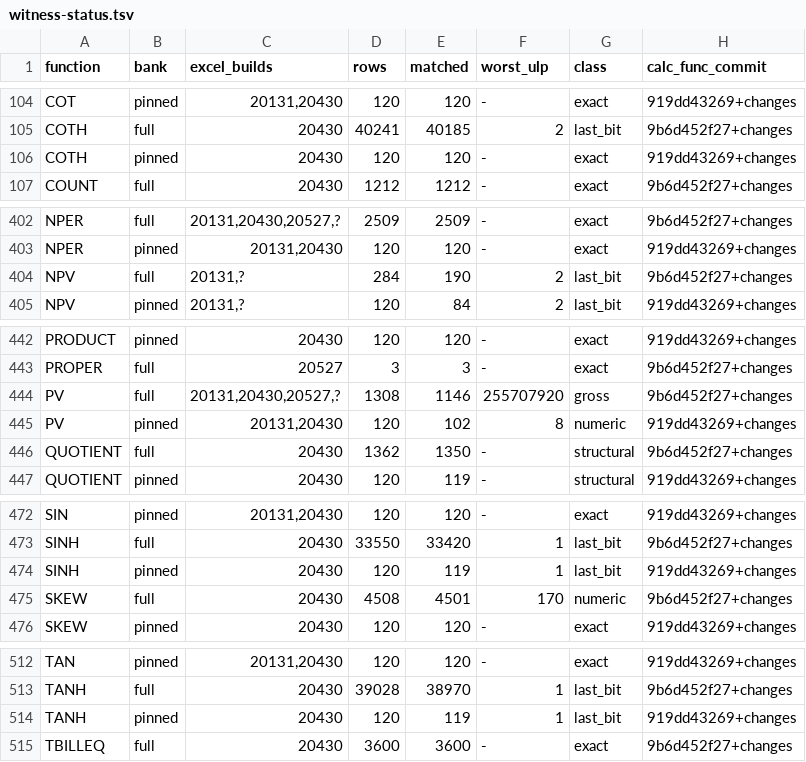
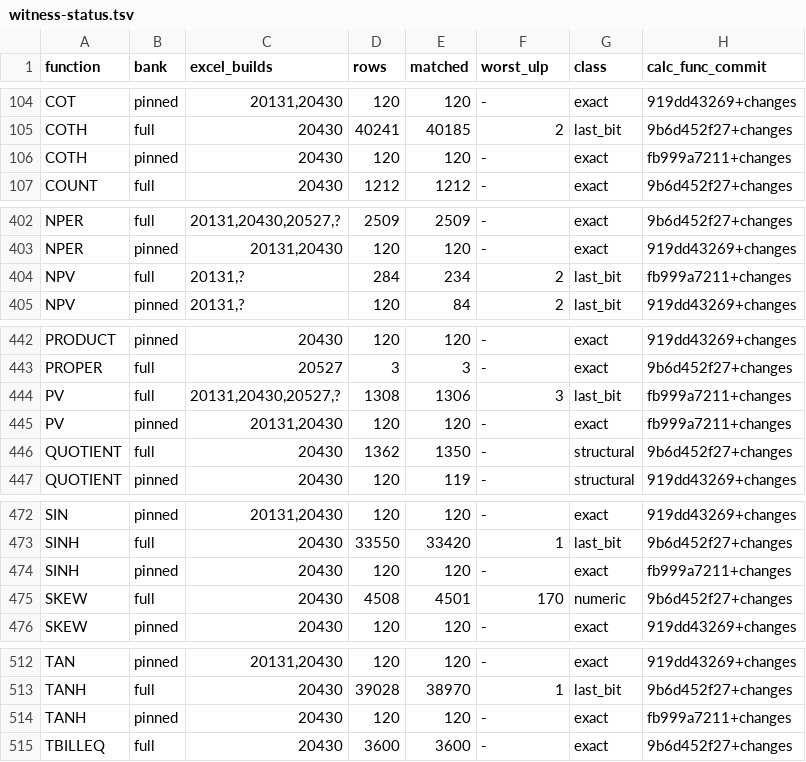
Before and after one commit to DnaCalc/DnaCalc, a TSV file: crates/calc-func/witness-status.tsv, drawn as a sheet; only a part is shown, gaps mark what is left out.

```diff
--- a/crates/calc-func/witness-status.tsv
+++ b/crates/calc-func/witness-status.tsv
@@ -105,3 +105,3 @@ COT	pinned	20131,20430	120	120	-	exact	919dd43269+changes
 COTH	full	20430	40241	40185	2	last_bit	9b6d452f27+changes
-COTH	pinned	20430	120	120	-	exact	919dd43269+changes
+COTH	pinned	20430	120	120	-	exact	fb999a7211+changes
 COUNT	full	20430	1212	1212	-	exact	9b6d452f27+changes
@@ -403,3 +403,3 @@ NPER	full	20131,20430,20527,?	2509	2509	-	exact	9b6d452f27+changes
 NPER	pinned	20131,20430	120	120	-	exact	919dd43269+changes
-NPV	full	20131,?	284	190	2	last_bit	9b6d452f27+changes
+NPV	full	20131,?	284	234	2	last_bit	fb999a7211+changes
 NPV	pinned	20131,?	120	84	2	last_bit	919dd43269+changes
@@ -443,4 +443,4 @@ PRODUCT	pinned	20430	120	120	-	exact	919dd43269+changes
 PROPER	full	20527	3	3	-	exact	9b6d452f27+changes
-PV	full	20131,20430,20527,?	1308	1146	255707920	gross	9b6d452f27+changes
-PV	pinned	20131,20430	120	102	8	numeric	919dd43269+changes
+PV	full	20131,20430,20527,?	1308	1306	3	last_bit	fb999a7211+changes
+PV	pinned	20131,20430	120	120	-	exact	fb999a7211+changes
 QUOTIENT	full	20430	1362	1350	-	structural	9b6d452f27+changes
@@ -473,3 +473,3 @@ SIN	pinned	20131,20430	120	120	-	exact	919dd43269+changes
 SINH	full	20430	33550	33420	1	last_bit	9b6d452f27+changes
-SINH	pinned	20430	120	119	1	last_bit	919dd43269+changes
+SINH	pinned	20430	120	120	-	exact	fb999a7211+changes
 SKEW	full	20430	4508	4501	170	numeric	9b6d452f27+changes
@@ -513,3 +513,3 @@ TAN	pinned	20131,20430	120	120	-	exact	919dd43269+changes
 TANH	full	20430	39028	38970	1	last_bit	9b6d452f27+changes
-TANH	pinned	20430	120	119	1	last_bit	919dd43269+changes
+TANH	pinned	20430	120	120	-	exact	fb999a7211+changes
 TBILLEQ	full	20430	3600	3600	-	exact	9b6d452f27+changes
```
Also changed, not shown: 5 other files.
